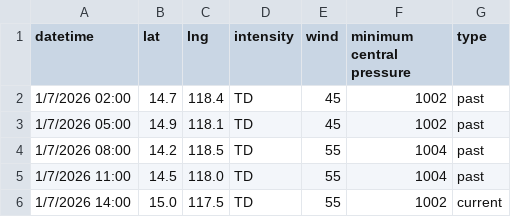
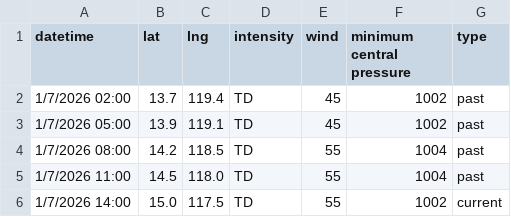
Before and after one commit to zax41006-bot/GHMWS-TC-GIS, a CSV file: past_track_A.csv, drawn as a sheet.

Commit message:
modified:   TC_forecast_A.png modified:   past_track_A.csv

```diff
--- a/past_track_A.csv
+++ b/past_track_A.csv
@@ -1,4 +1,4 @@
 datetime,lat,lng,intensity,wind,minimum central pressure,type
-1/7/2026 02:00,14.7,118.4,TD,45,1002,past
-1/7/2026 05:00,14.9,118.1,TD,45,1002,past
+1/7/2026 02:00,13.7,119.4,TD,45,1002,past
+1/7/2026 05:00,13.9,119.1,TD,45,1002,past
 1/7/2026 08:00,14.2,118.5,TD,55,1004,past
```
Also changed, not shown: 1 other file.
